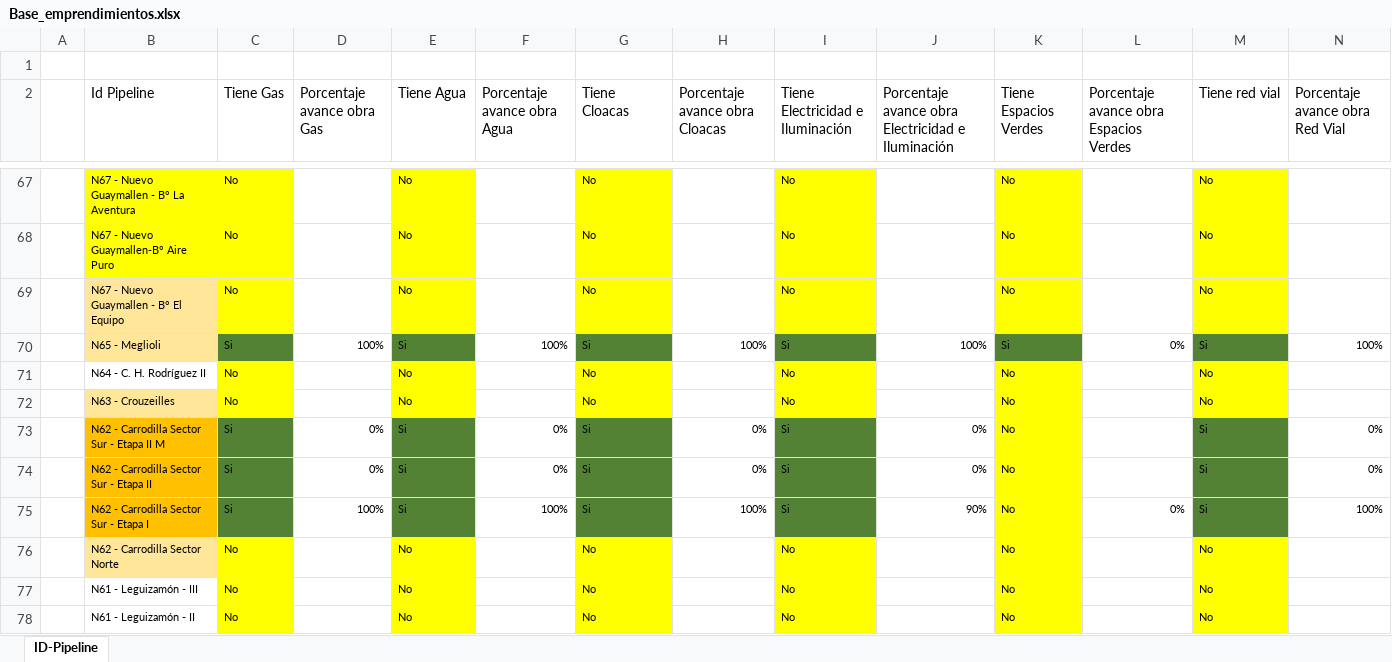
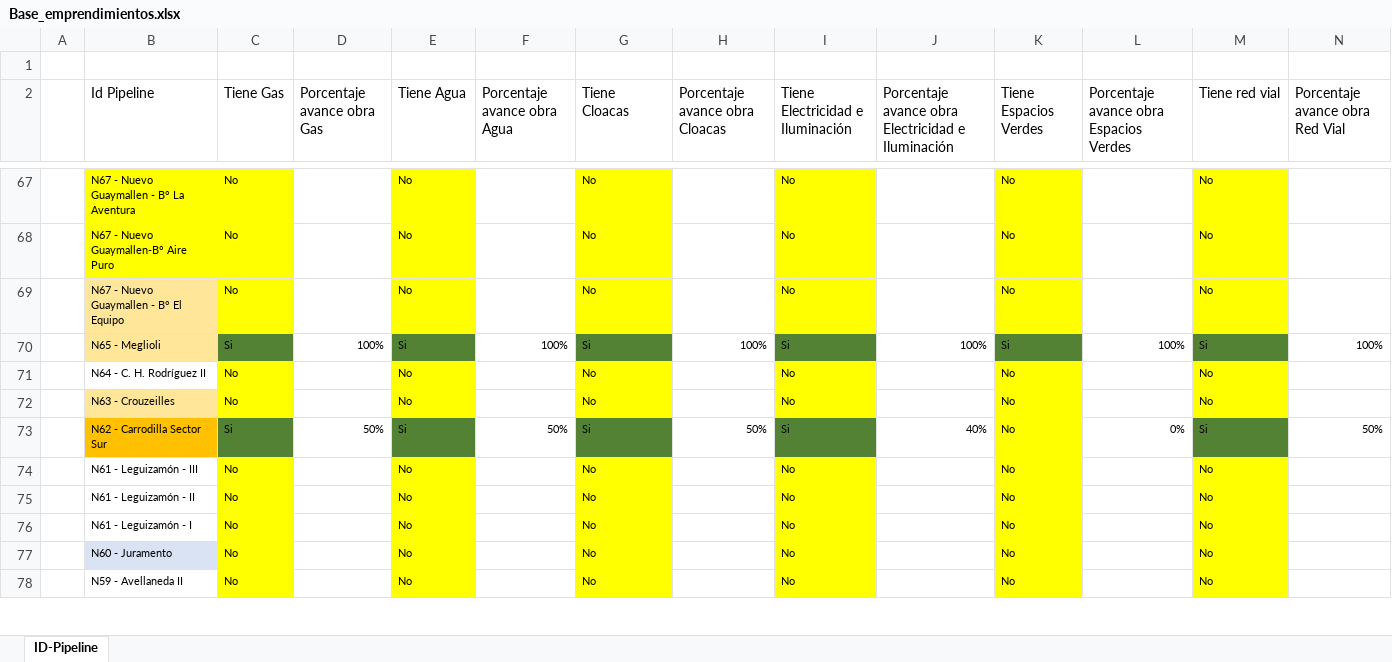
Before and after one commit to MMMSA221/Ecipsa-Loteos, an Excel workbook: data_src/Base_emprendimientos.xlsx, sheet ID-Pipeline, drawn as a sheet; only a part is shown, gaps mark what is left out; the shorter side is filled out with more unchanged rows; values as stored, in another font and other column widths than the file's, no borders; table styles not drawn; removed rows and columns are numbered as before the commit, all else as after; rows hold the shown columns only; the diff names each change by its address in the sheet, - before the commit and + after, or states it on an @@ line.

Commit message:
Add files via upload

```diff
--- a/data_src/Base_emprendimientos.xlsx (sheet ID-Pipeline)
+++ b/data_src/Base_emprendimientos.xlsx (sheet ID-Pipeline)
-L70: 0%
+L70: 100%
-row 73:  | N62 - Carrodilla Sector Sur - Etapa II M | Si | 0% | Si | 0% | Si | 0% | Si | 0% | No |  | Si | 0%
-row 74:  | N62 - Carrodilla Sector Sur - Etapa II | Si | 0% | Si | 0% | Si | 0% | Si | 0% | No |  | Si | 0%
-B73 (Id Pipeline): N62 - Carrodilla Sector Sur - Etapa I
+B73 (Id Pipeline): N62 - Carrodilla Sector Sur
-D73 (Porcentaje avance obra Gas): 100%
+D73 (Porcentaje avance obra Gas): 50%
-F73 (Porcentaje avance obra Agua): 100%
+F73 (Porcentaje avance obra Agua): 50%
-H73 (Porcentaje avance obra Cloacas): 100%
+H73 (Porcentaje avance obra Cloacas): 50%
-J73: 90%
+J73: 40%
-N73 (Porcentaje avance obra Red Vial): 100%
+N73 (Porcentaje avance obra Red Vial): 50%
-row 76:  | N62 - Carrodilla Sector Norte | No |  | No |  | No |  | No |  | No |  | No
```
